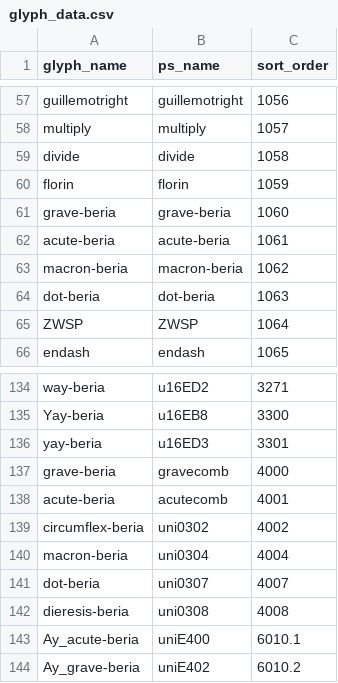
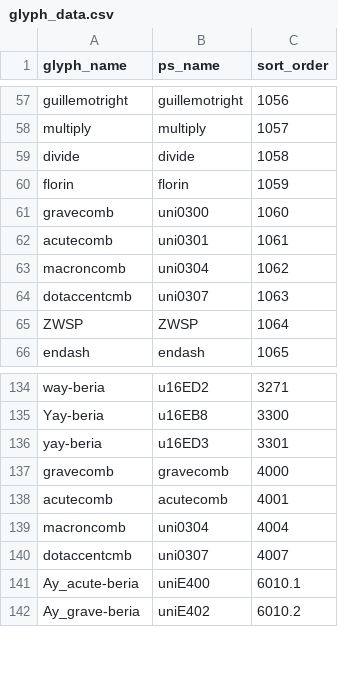
Before and after one commit to silnrsi/font-kedebideri, a CSV file: source/glyph_data.csv, drawn as a sheet; only a part is shown, gaps mark what is left out; the diff covers the shown part only.

```diff
--- a/source/glyph_data.csv
+++ b/source/glyph_data.csv
@@ -60,6 +60,6 @@ divide,divide,1058
 florin,florin,1059
-grave-beria,grave-beria,1060
-acute-beria,acute-beria,1061
-macron-beria,macron-beria,1062
-dot-beria,dot-beria,1063
+gravecomb,uni0300,1060
+acutecomb,uni0301,1061
+macroncomb,uni0304,1062
+dotaccentcmb,uni0307,1063
 ZWSP,ZWSP,1064
@@ -136,8 +136,6 @@ Yay-beria,u16EB8,3300
 yay-beria,u16ED3,3301
-grave-beria,gravecomb,4000
-acute-beria,acutecomb,4001
-circumflex-beria,uni0302,4002
-macron-beria,uni0304,4004
-dot-beria,uni0307,4007
-dieresis-beria,uni0308,4008
+gravecomb,gravecomb,4000
+acutecomb,acutecomb,4001
+macroncomb,uni0304,4004
+dotaccentcmb,uni0307,4007
 Ay_acute-beria,uniE400,6010.1
```
Also changed, not shown: 24 removed rows elsewhere in this file, 43 other files.
